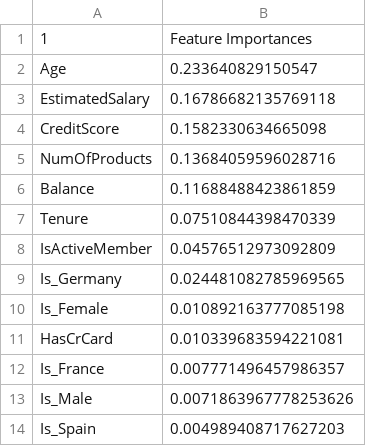
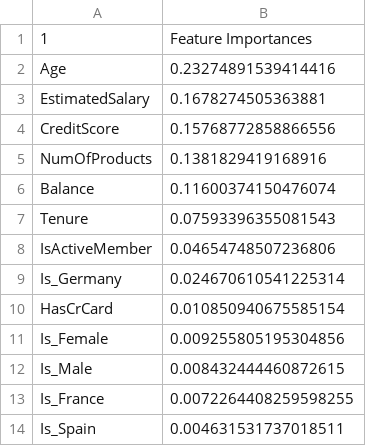
Before and after one commit to Talieh-Sh/Bank_Churn_Project, a CSV file: random_forest_model_files/random_forest_feature_importatance.csv, drawn as a sheet.

Commit message:
experimenting_different_models

```diff
--- a/random_forest_model_files/random_forest_feature_importatance.csv
+++ b/random_forest_model_files/random_forest_feature_importatance.csv
@@ -1,14 +1,14 @@
 1,Feature Importances
-Age,0.233640829150547
-EstimatedSalary,0.16786682135769118
-CreditScore,0.1582330634665098
-NumOfProducts,0.13684059596028716
-Balance,0.11688488423861859
-Tenure,0.07510844398470339
-IsActiveMember,0.04576512973092809
-Is_Germany,0.024481082785969565
-Is_Female,0.010892163777085198
-HasCrCard,0.010339683594221081
-Is_France,0.007771496457986357
-Is_Male,0.0071863967778253626
-Is_Spain,0.004989408717627203
+Age,0.23274891539414416
+EstimatedSalary,0.1678274505363881
+CreditScore,0.15768772858866556
+NumOfProducts,0.1381829419168916
+Balance,0.11600374150476074
+Tenure,0.07593396355081543
+IsActiveMember,0.04654748507236806
+Is_Germany,0.024670610541225314
+HasCrCard,0.010850940675585154
+Is_Female,0.009255805195304856
+Is_Male,0.008432444460872615
+Is_France,0.0072264408259598255
+Is_Spain,0.004631531737018511
```
Also changed, not shown: 23 other files.
